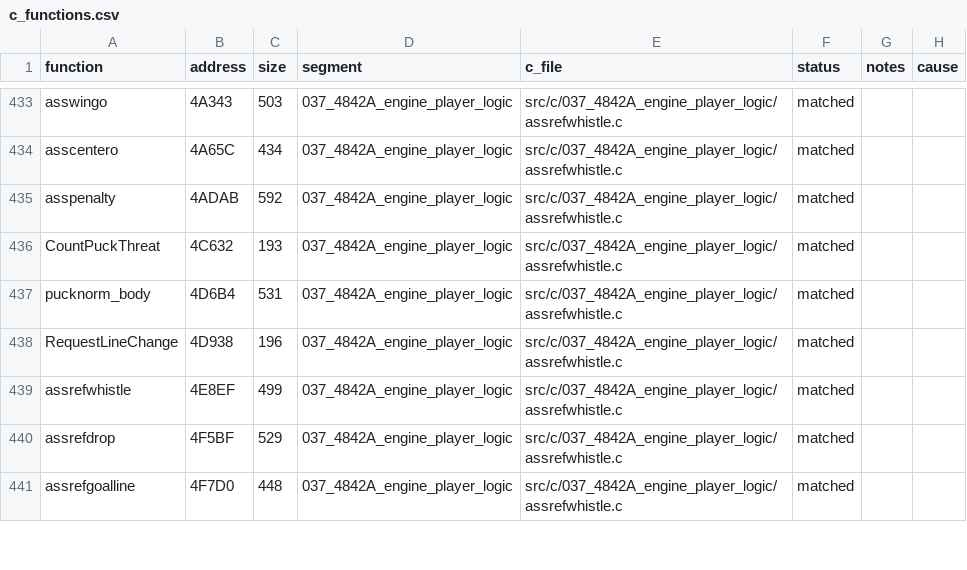
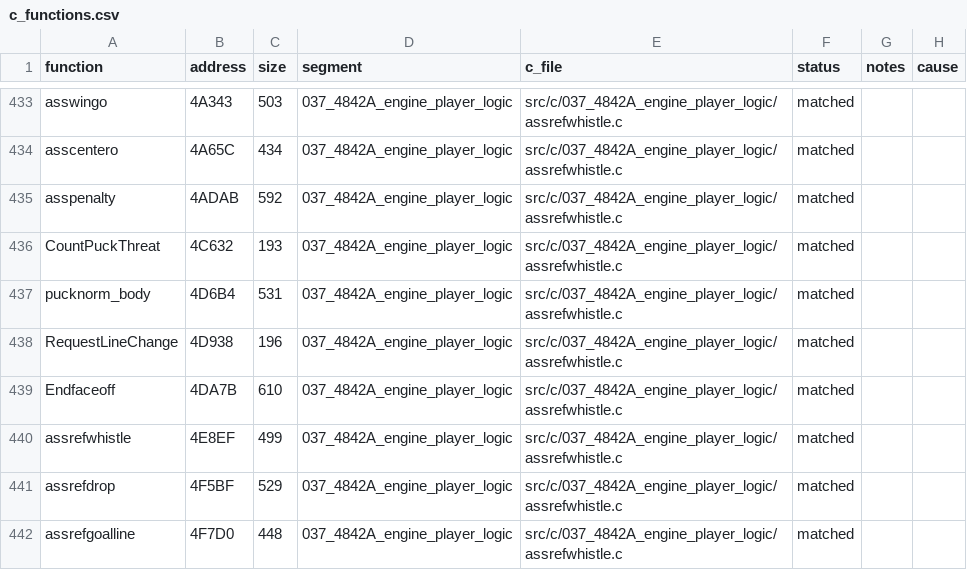
Before and after one commit to Mhopkinsinc/NHL95PC, a CSV file: tools/c_functions.csv, drawn as a sheet; only a part is shown, gaps mark what is left out; the diff covers the shown part only.

```diff
--- a/tools/c_functions.csv
+++ b/tools/c_functions.csv
@@ -438,2 +438,3 @@ pucknorm_body,4D6B4,531,037_4842A_engine_player_logic,src/c/037_4842A_engine_pla
 RequestLineChange,4D938,196,037_4842A_engine_player_logic,src/c/037_4842A_engine_player_logic/assrefwhistle.c,matched,,
+Endfaceoff,4DA7B,610,037_4842A_engine_player_logic,src/c/037_4842A_engine_player_logic/assrefwhistle.c,matched,,
 assrefwhistle,4E8EF,499,037_4842A_engine_player_logic,src/c/037_4842A_engine_player_logic/assrefwhistle.c,matched,,
```
Also changed, not shown: 4 added rows, 5 removed rows and 8 edited cells elsewhere in this file, 1 other file.
